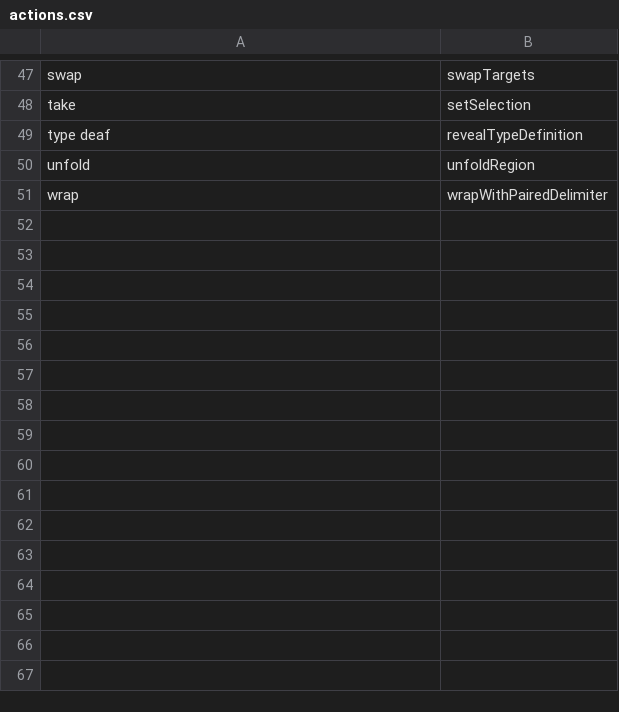
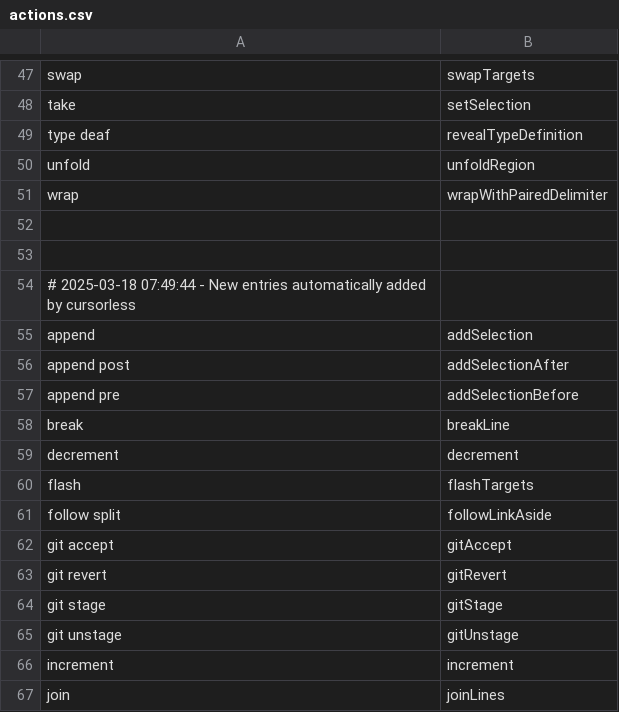
Before and after one commit to sbungartz/dotfiles, a CSV file: dotfiles/talon/user/cursorless-settings/actions.csv, drawn as a sheet; only a part is shown, gaps mark what is left out.

Commit message:
updated cursorless

```diff
--- a/dotfiles/talon/user/cursorless-settings/actions.csv
+++ b/dotfiles/talon/user/cursorless-settings/actions.csv
@@ -51 +51,17 @@ unfold, unfoldRegion
 wrap, wrapWithPairedDelimiter
+
+
+# 2025-03-18 07:49:44 - New entries automatically added by cursorless
+append, addSelection
+append post, addSelectionAfter
+append pre, addSelectionBefore
+break, breakLine
+decrement, decrement
+flash, flashTargets
+follow split, followLinkAside
+git accept, gitAccept
+git revert, gitRevert
+git stage, gitStage
+git unstage, gitUnstage
+increment, increment
+join, joinLines
```
Also changed, not shown: dotfiles/talon/user/cursorless-settings/modifier_scope_types.csv, dotfiles/talon/user/cursorless-settings/modifiers.csv.
